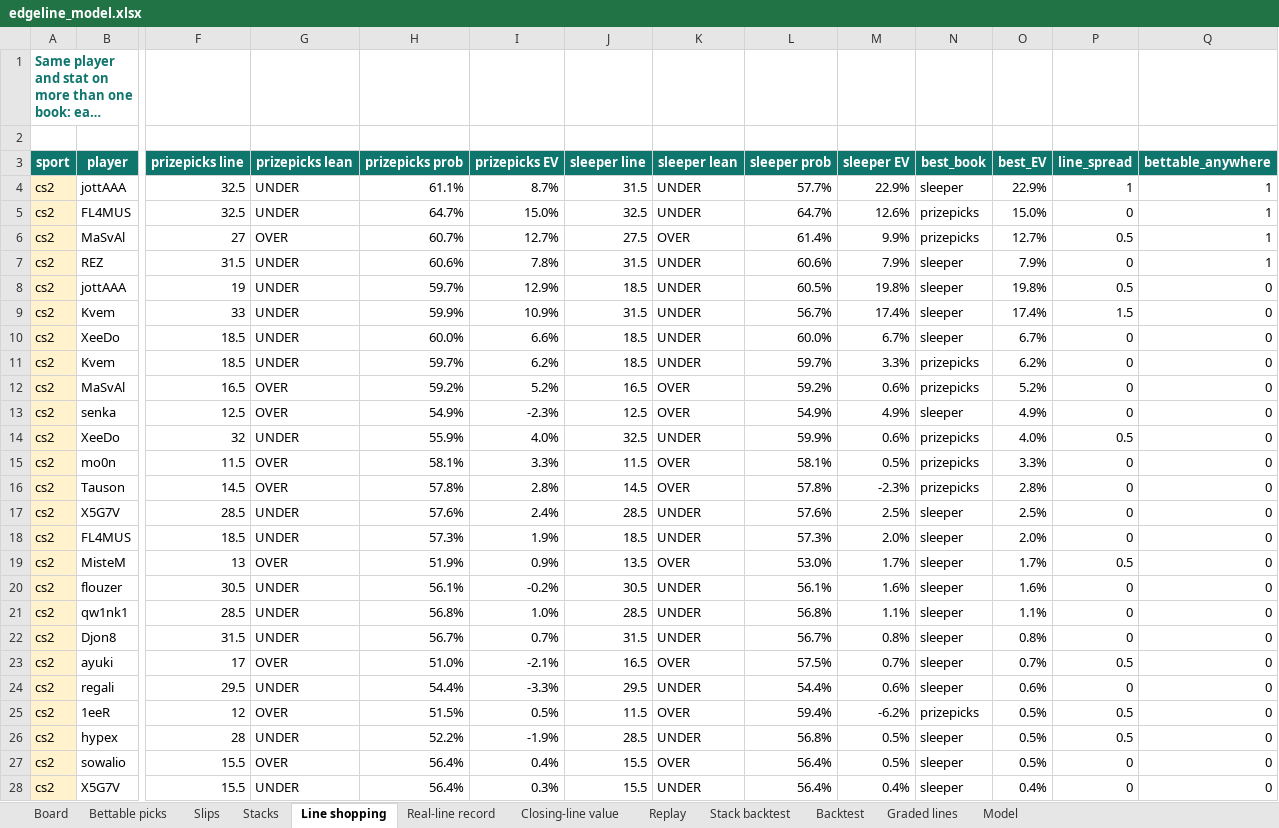
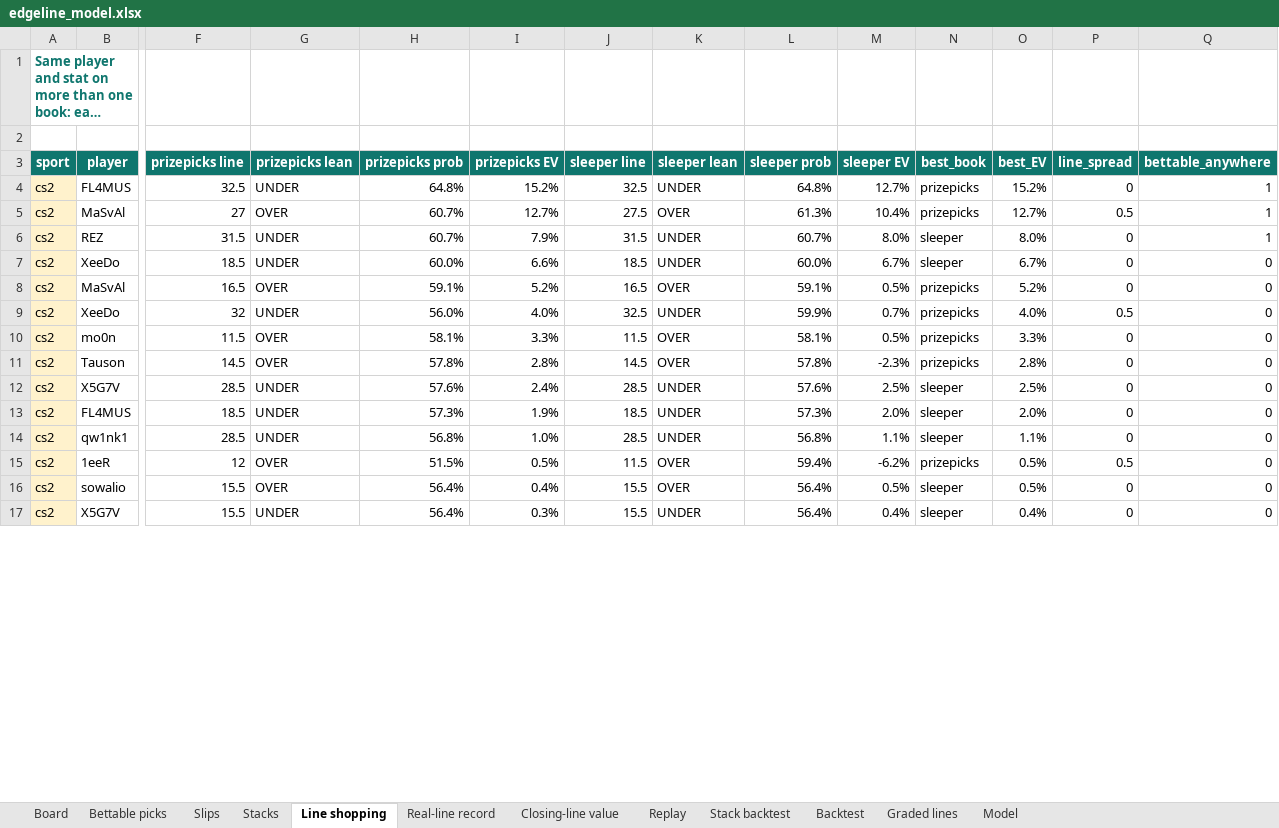
Before and after one commit to vppbuisiness-boop/onboardedagent, an Excel workbook: data/exports/edgeline_model.xlsx, sheet Line shopping, drawn as a sheet; only a part is shown, gaps mark what is left out; long unchanged cells end in …; values as stored, in another font and other column widths than the file's, no borders; removed rows and columns are numbered as before the commit, all else as after; rows hold the shown columns only; the diff covers the shown part only; the diff names each change by its address in the sheet, - before the commit and + after, or states it on an @@ line.

```diff
--- a/data/exports/edgeline_model.xlsx (sheet Line shopping)
+++ b/data/exports/edgeline_model.xlsx (sheet Line shopping)
-row 4: cs2 | jottAAA | 32.5 | UNDER | 61.1% | 8.7% | 31.5 | UNDER | 57.7% | 22.9% | sleeper | 22.9% | 1 | 1
-H4 (prizepicks prob): 64.7%
+H4 (prizepicks prob): 64.8%
-I4 (prizepicks EV): 15.0%
+I4 (prizepicks EV): 15.2%
-L4 (sleeper prob): 64.7%
+L4 (sleeper prob): 64.8%
-M4 (sleeper EV): 12.6%
+M4 (sleeper EV): 12.7%
-O4 (best_EV): 15.0%
+O4 (best_EV): 15.2%
-L5 (sleeper prob): 61.4%
+L5 (sleeper prob): 61.3%
-M5 (sleeper EV): 9.9%
+M5 (sleeper EV): 10.4%
-H6 (prizepicks prob): 60.6%
+H6 (prizepicks prob): 60.7%
-I6 (prizepicks EV): 7.8%
+I6 (prizepicks EV): 7.9%
-L6 (sleeper prob): 60.6%
+L6 (sleeper prob): 60.7%
-M6 (sleeper EV): 7.9%
+M6 (sleeper EV): 8.0%
-O6 (best_EV): 7.9%
+O6 (best_EV): 8.0%
-row 8: cs2 | jottAAA | 19 | UNDER | 59.7% | 12.9% | 18.5 | UNDER | 60.5% | 19.8% | sleeper | 19.8% | 0.5 | 0
-row 9: cs2 | Kvem | 33 | UNDER | 59.9% | 10.9% | 31.5 | UNDER | 56.7% | 17.4% | sleeper | 17.4% | 1.5 | 0
-row 11: cs2 | Kvem | 18.5 | UNDER | 59.7% | 6.2% | 18.5 | UNDER | 59.7% | 3.3% | prizepicks | 6.2% | 0 | 0
-H8 (prizepicks prob): 59.2%
+H8 (prizepicks prob): 59.1%
-L8 (sleeper prob): 59.2%
+L8 (sleeper prob): 59.1%
-M8 (sleeper EV): 0.6%
+M8 (sleeper EV): 0.5%
-row 13: cs2 | senka | 12.5 | OVER | 54.9% | -2.3% | 12.5 | OVER | 54.9% | 4.9% | sleeper | 4.9% | 0 | 0
-H9 (prizepicks prob): 55.9%
+H9 (prizepicks prob): 56.0%
-M9 (sleeper EV): 0.6%
+M9 (sleeper EV): 0.7%
-row 19: cs2 | MisteM | 13 | OVER | 51.9% | 0.9% | 13.5 | OVER | 53.0% | 1.7% | sleeper | 1.7% | 0.5 | 0
-row 20: cs2 | flouzer | 30.5 | UNDER | 56.1% | -0.2% | 30.5 | UNDER | 56.1% | 1.6% | sleeper | 1.6% | 0 | 0
-row 22: cs2 | Djon8 | 31.5 | UNDER | 56.7% | 0.7% | 31.5 | UNDER | 56.7% | 0.8% | sleeper | 0.8% | 0 | 0
-row 23: cs2 | ayuki | 17 | OVER | 51.0% | -2.1% | 16.5 | OVER | 57.5% | 0.7% | sleeper | 0.7% | 0.5 | 0
-row 24: cs2 | regali | 29.5 | UNDER | 54.4% | -3.3% | 29.5 | UNDER | 54.4% | 0.6% | sleeper | 0.6% | 0 | 0
-row 26: cs2 | hypex | 28 | UNDER | 52.2% | -1.9% | 28.5 | UNDER | 56.8% | 0.5% | sleeper | 0.5% | 0.5 | 0
```
Also changed, not shown: 2 added rows, 8 removed rows and 38 edited cells elsewhere in this sheet, sheet Board, sheet Graded lines, sheet Stacks, sheet Bettable picks, sheet Real-line record, sheet Closing-line value, 1 more sheet, 6 other files.
